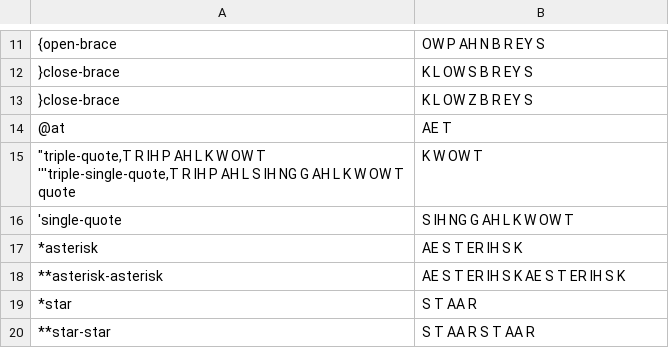
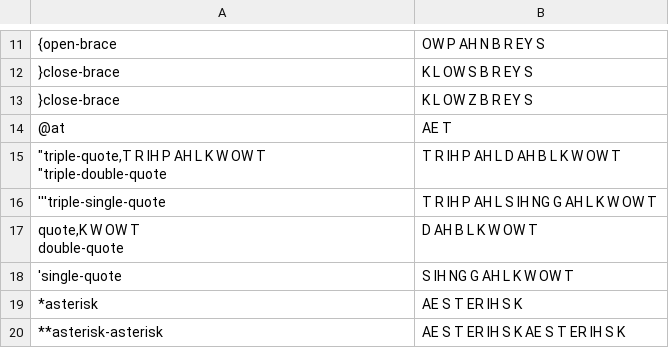
Before and after one commit to mcfletch/listener, a CSV file: listener/punctuation.csv, drawn as a sheet; only a part is shown, gaps mark what is left out; the shorter side is filled out with more unchanged rows; removed rows and columns are numbered as before the commit, all else as after; ↵ is a line break in a cell; the diff names each change by its address in the sheet, - before the commit and + after, or states it on an @@ line.

```diff
--- a/listener/punctuation.csv
+++ b/listener/punctuation.csv
-row 15: "triple-quote,T R IH P AH L K W OW T ↵ '''triple-single-quote,T R IH P AH L S IH NG G AH L K W OW T ↵ quote | K W OW T
+row 15: "triple-quote,T R IH P AH L K W OW T ↵ "triple-double-quote | T R IH P AH L D AH B L K W OW T
+row 16: '''triple-single-quote | T R IH P AH L S IH NG G AH L K W OW T
+row 17: quote,K W OW T ↵ double-quote | D AH B L K W OW T
```
Also changed, not shown: 4 other files.
